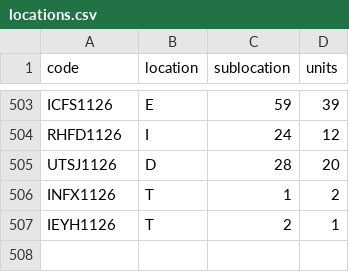
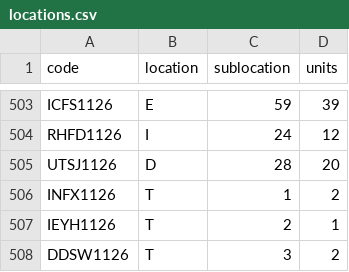
Before and after one commit to DeltaLabo/inventory, a CSV file: data/locations.csv, drawn as a sheet; only a part is shown, gaps mark what is left out; the diff names each change by its address in the sheet, - before the commit and + after, or states it on an @@ line.

```diff
--- a/data/locations.csv
+++ b/data/locations.csv
+row 508: DDSW1126 | T | 3 | 2
```
Also changed, not shown: data/details.csv, 1 other file.
